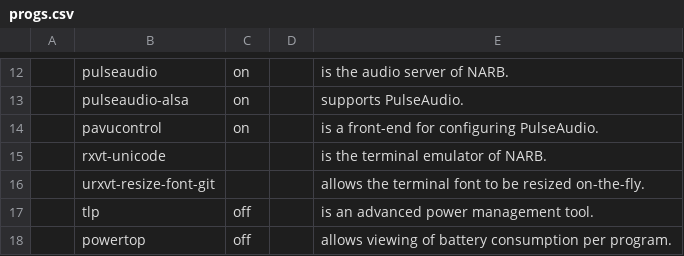
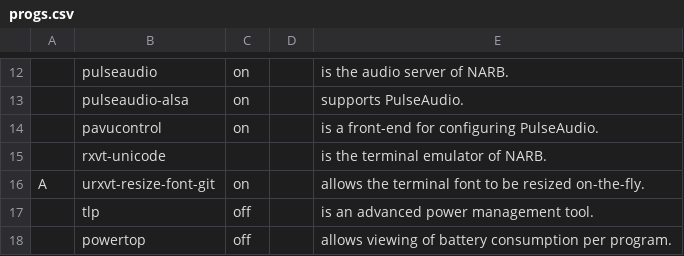
Before and after one commit to nicholastay/dotfiles, a CSV file: progs.csv, drawn as a sheet; only a part is shown, gaps mark what is left out.

Commit message:
urxvt-resize-font-git progs is aur

```diff
--- a/progs.csv
+++ b/progs.csv
@@ -15,3 +15,3 @@
 ,rxvt-unicode,,,is the terminal emulator of NARB.,
-,urxvt-resize-font-git,,,allows the terminal font to be resized on-the-fly.,
+A,urxvt-resize-font-git,on,,allows the terminal font to be resized on-the-fly.,
 ,tlp,off,,is an advanced power management tool.,
```
